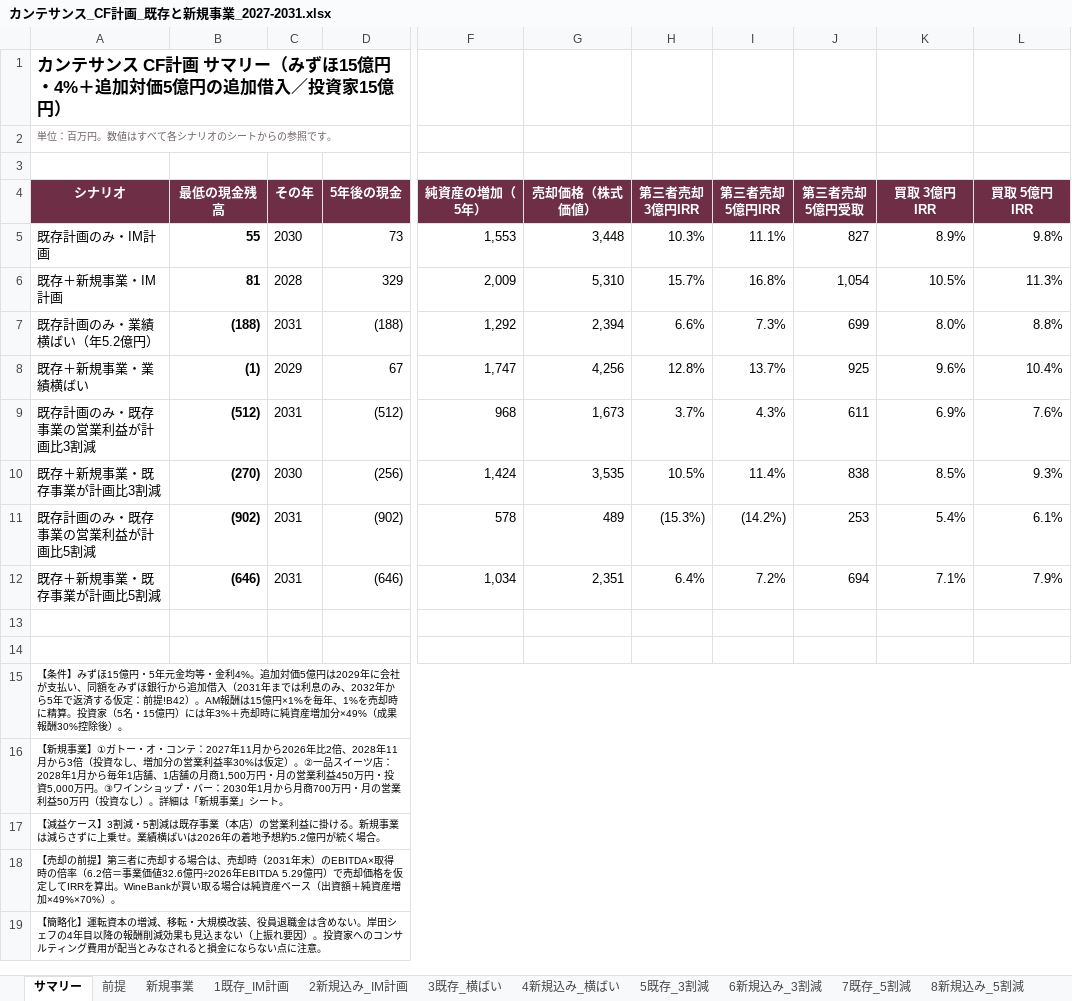
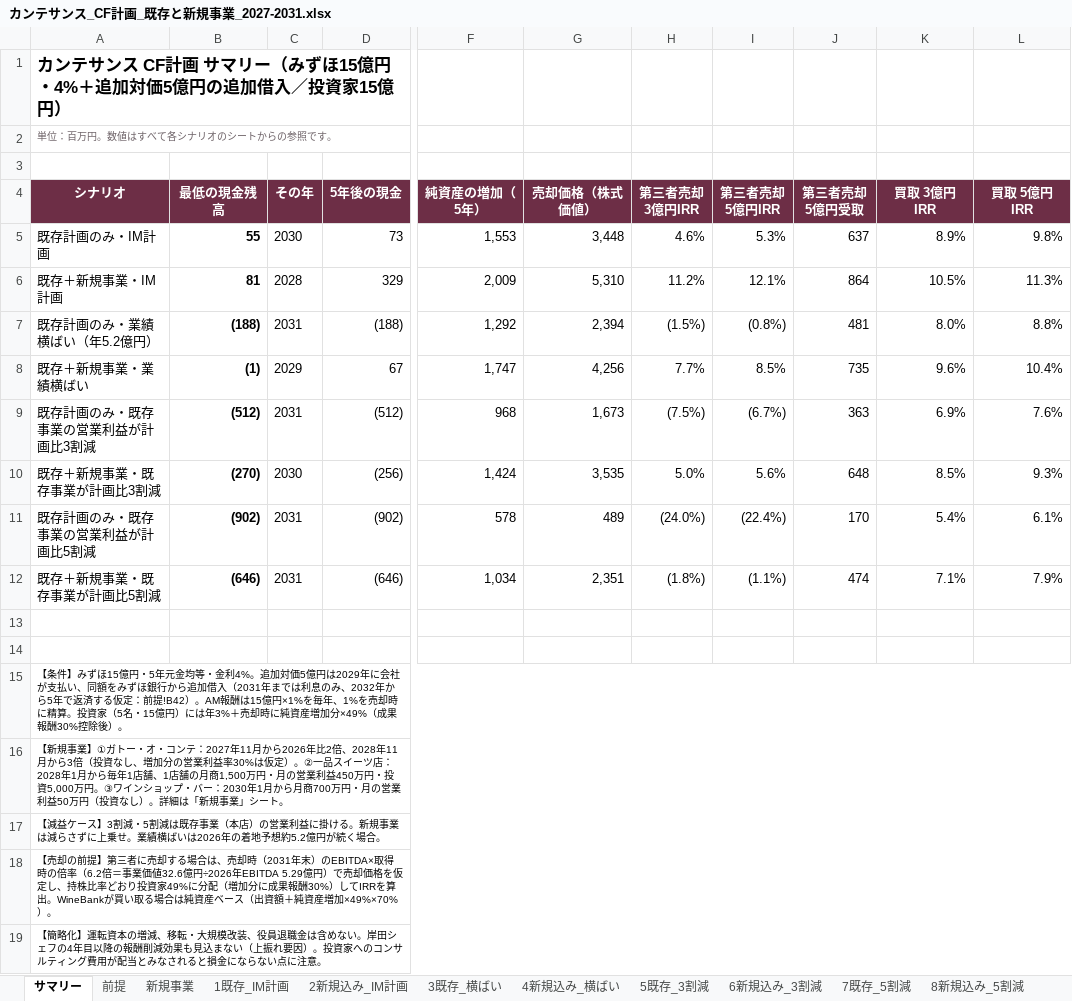
Before and after one commit to nakano-winebank/wine-auction, an Excel workbook: M&A/カンテサンス/カンテサンス_CF計画_既存と新規事業_2027-2031.xlsx, sheet サマリー, drawn as a sheet; only a part is shown, gaps mark what is left out; values as stored, in another font and other column widths than the file's, no borders; the diff names each change by its address in the sheet, - before the commit and + after, or states it on an @@ line.

```diff
--- a/M&A/カンテサンス/カンテサンス_CF計画_既存と新規事業_2027-2031.xlsx (sheet サマリー)
+++ b/M&A/カンテサンス/カンテサンス_CF計画_既存と新規事業_2027-2031.xlsx (sheet サマリー)
-H5 (第三者売却 3億円IRR): 10.3%
+H5 (第三者売却 3億円IRR): 4.6%
-I5 (第三者売却 5億円IRR): 11.1%
+I5 (第三者売却 5億円IRR): 5.3%
-J5 (第三者売却 5億円受取): 827
+J5 (第三者売却 5億円受取): 637
-H6 (第三者売却 3億円IRR): 15.7%
+H6 (第三者売却 3億円IRR): 11.2%
-I6 (第三者売却 5億円IRR): 16.8%
+I6 (第三者売却 5億円IRR): 12.1%
-J6 (第三者売却 5億円受取): 1,054
+J6 (第三者売却 5億円受取): 864
-H7 (第三者売却 3億円IRR): 6.6%
+H7 (第三者売却 3億円IRR): (1.5%)
-I7 (第三者売却 5億円IRR): 7.3%
+I7 (第三者売却 5億円IRR): (0.8%)
-J7 (第三者売却 5億円受取): 699
+J7 (第三者売却 5億円受取): 481
-H8 (第三者売却 3億円IRR): 12.8%
+H8 (第三者売却 3億円IRR): 7.7%
-I8 (第三者売却 5億円IRR): 13.7%
+I8 (第三者売却 5億円IRR): 8.5%
-J8 (第三者売却 5億円受取): 925
+J8 (第三者売却 5億円受取): 735
-H9 (第三者売却 3億円IRR): 3.7%
+H9 (第三者売却 3億円IRR): (7.5%)
-I9 (第三者売却 5億円IRR): 4.3%
+I9 (第三者売却 5億円IRR): (6.7%)
-J9 (第三者売却 5億円受取): 611
+J9 (第三者売却 5億円受取): 363
-H10 (第三者売却 3億円IRR): 10.5%
+H10 (第三者売却 3億円IRR): 5.0%
-I10 (第三者売却 5億円IRR): 11.4%
+I10 (第三者売却 5億円IRR): 5.6%
-J10 (第三者売却 5億円受取): 838
+J10 (第三者売却 5億円受取): 648
-H11 (第三者売却 3億円IRR): (15.3%)
+H11 (第三者売却 3億円IRR): (24.0%)
-I11 (第三者売却 5億円IRR): (14.2%)
+I11 (第三者売却 5億円IRR): (22.4%)
-J11 (第三者売却 5億円受取): 253
+J11 (第三者売却 5億円受取): 170
-H12 (第三者売却 3億円IRR): 6.4%
+H12 (第三者売却 3億円IRR): (1.8%)
-I12 (第三者売却 5億円IRR): 7.2%
+I12 (第三者売却 5億円IRR): (1.1%)
-J12 (第三者売却 5億円受取): 694
+J12 (第三者売却 5億円受取): 474
-A18 (シナリオ): …を仮定してIRRを算…
+A18 (シナリオ): …を仮定し、持株比率どおり投資家49%に分配（増加分に成果報酬30%）してIRRを算…
```
Also changed, not shown: sheet 1既存_IM計画, sheet 5既存_3割減, sheet 3既存_横ばい, sheet 2新規込み_IM計画, sheet 8新規込み_5割減, sheet 6新規込み_3割減, 2 more sheets, formulas that keep their value, 1 other file.
